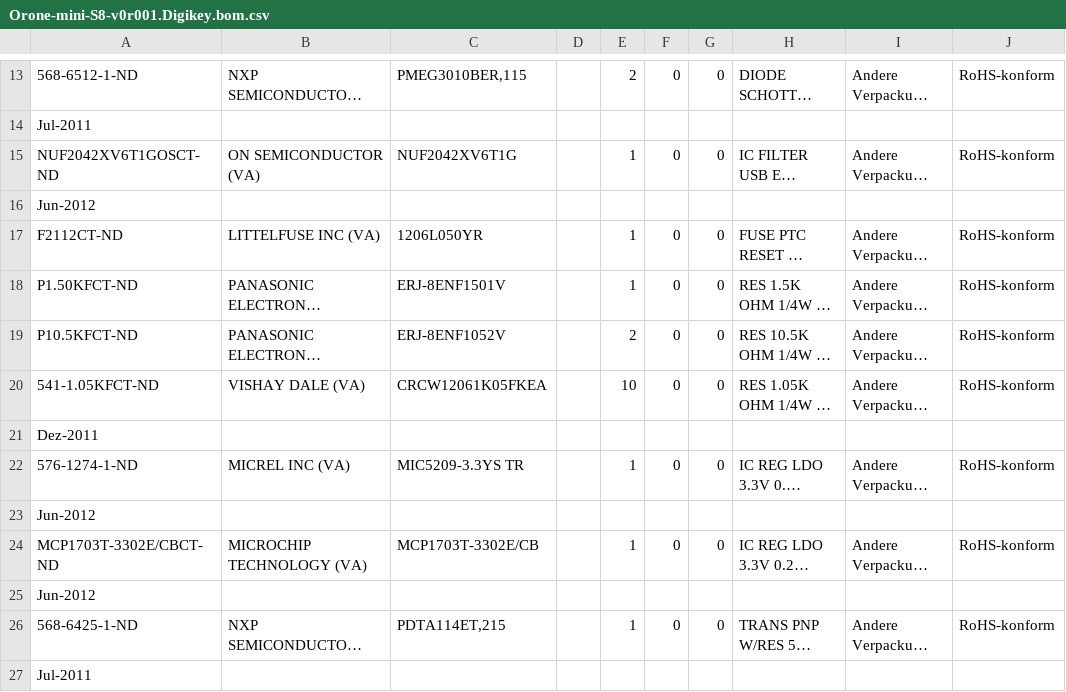
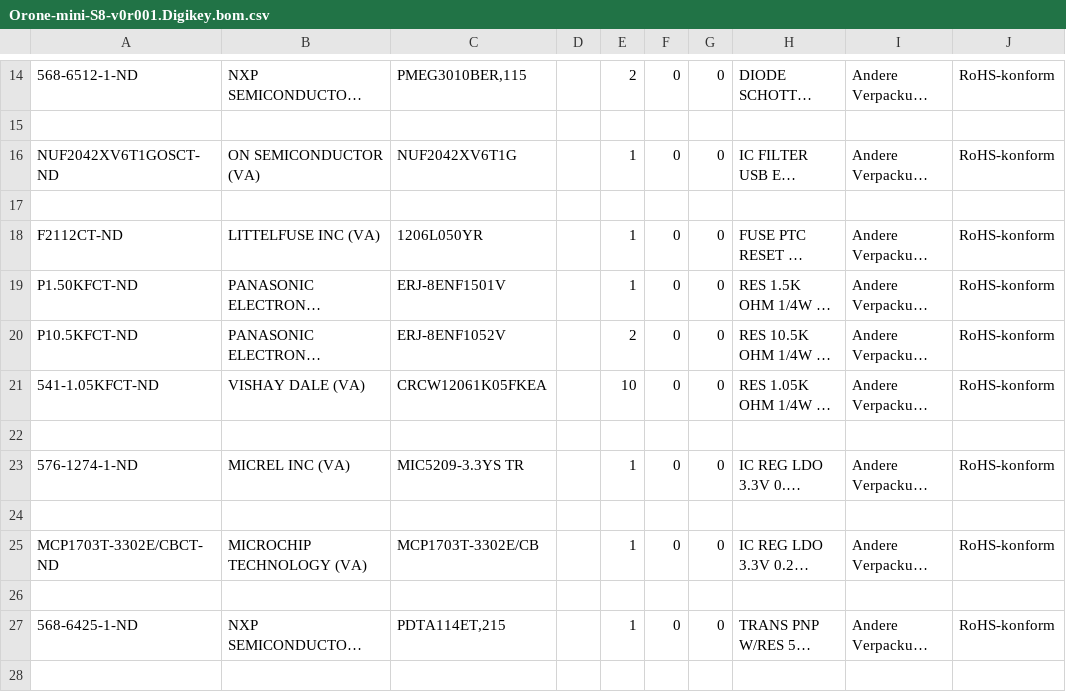
Before and after one commit to gbulmer/openstm32hw, a CSV file: Orone-mini-v0/Orone-mini-BoM-v0r001/Orone-mini-S8-v0r001.Digikey.bom.csv, drawn as a sheet; only a part is shown, gaps mark what is left out; long unchanged cells end in …; addresses are those after the commit; the diff covers the shown part only; the diff names each change by its address in the sheet, - before the commit and + after, or states it on an @@ line.

```diff
--- a/Orone-mini-v0/Orone-mini-BoM-v0r001/Orone-mini-S8-v0r001.Digikey.bom.csv
+++ b/Orone-mini-v0/Orone-mini-BoM-v0r001/Orone-mini-S8-v0r001.Digikey.bom.csv
-A15: Jul-2011
+A15: (empty)
-A17: Jun-2012
+A17: (empty)
-A22: Dez-2011
+A22: (empty)
-A24: Jun-2012
+A24: (empty)
-A26: Jun-2012
+A26: (empty)
-A28: Jul-2011
+A28: (empty)
```
Also changed, not shown: 1 added row, 1 removed row and 8 edited cells elsewhere in this file, Orone-mini-v0/Orone-mini-BoM-v0r001/Orone-mini-S8-v0r001.bom.csv, 2 other files.
